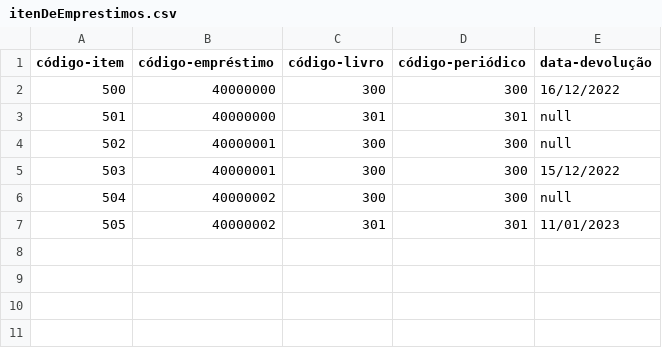
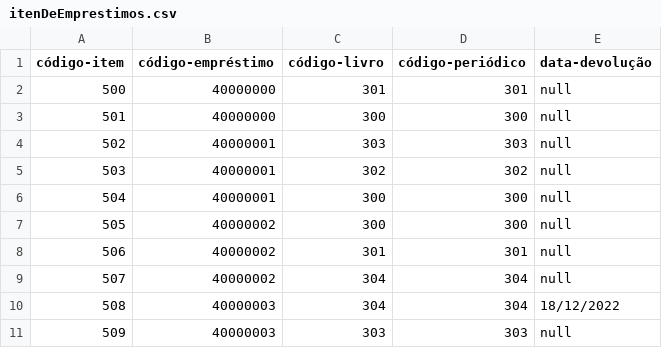
Before and after one commit to ifeslopes/TrabalhoEmJavaBiblioteca, a CSV file: out/production/TrabalhoEmJavaBiblioteca/utilitarios/Base_Dados/itenDeEmprestimos.csv, drawn as a sheet; removed rows and columns are numbered as before the commit, all else as after; the diff names each change by its address in the sheet, - before the commit and + after, or states it on an @@ line.

```diff
--- a/out/production/TrabalhoEmJavaBiblioteca/utilitarios/Base_Dados/itenDeEmprestimos.csv
+++ b/out/production/TrabalhoEmJavaBiblioteca/utilitarios/Base_Dados/itenDeEmprestimos.csv
-row 2: 500 | 40000000 | 300 | 300 | 16/12/2022
@@ column A (código-item) renumbered between rows 2 and 8 @@
+row 3: 501 | 40000000 | 300 | 300 | null
+row 4: 502 | 40000001 | 303 | 303 | null
+row 5: 503 | 40000001 | 302 | 302 | null
-row 5: 503 | 40000001 | 300 | 300 | 15/12/2022
-E8 (data-devolução): 11/01/2023
+E8 (data-devolução): null
+row 9: 507 | 40000002 | 304 | 304 | null
+row 10: 508 | 40000003 | 304 | 304 | 18/12/2022
+row 11: 509 | 40000003 | 303 | 303 | null
```
Also changed, not shown: out/production/TrabalhoEmJavaBiblioteca/utilitarios/Base_Dados/alunos.csv, out/production/TrabalhoEmJavaBiblioteca/utilitarios/Relatorio/relatorioEmprestomo.csv, 7 other files.
